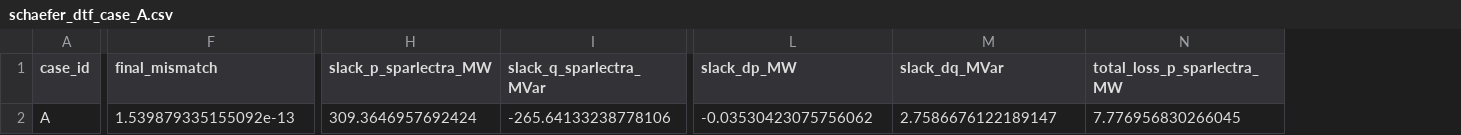
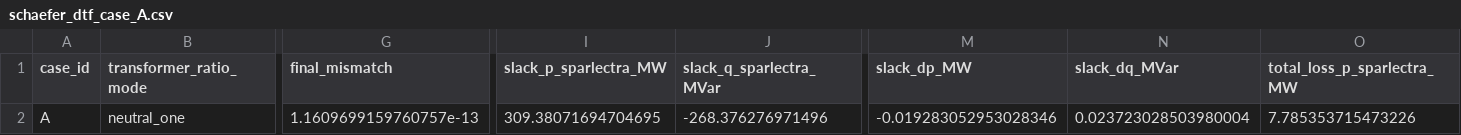
Before and after one commit to Welthulk/Sparlectra.jl, a CSV file: examples/_out/schaefer_dtf_validation/schaefer_dtf_case_A.csv, drawn as a sheet; only a part is shown, gaps mark what is left out; addresses are those after the commit; the diff covers the shown part only; the diff names each change by its address in the sheet, - before the commit and + after, or states it on an @@ line.

```diff
--- a/examples/_out/schaefer_dtf_validation/schaefer_dtf_case_A.csv
+++ b/examples/_out/schaefer_dtf_validation/schaefer_dtf_case_A.csv
+column B (transformer_ratio_mode), row 2: neutral_one
-G2 (final_mismatch): 1.539879335155092e-13
+G2 (final_mismatch): 1.1609699159760757e-13
-I2 (slack_p_sparlectra_MW): 309.3646957692424
+I2 (slack_p_sparlectra_MW): 309.38071694704695
-J2 (slack_q_sparlectra_MVar): -265.64133238778106
+J2 (slack_q_sparlectra_MVar): -268.376276971496
-M2 (slack_dp_MW): -0.03530423075756062
+M2 (slack_dp_MW): -0.019283052953028346
-N2 (slack_dq_MVar): 2.7586676122189147
+N2 (slack_dq_MVar): 0.023723028503980004
-O2 (total_loss_p_sparlectra_MW): 7.776956830266045
+O2 (total_loss_p_sparlectra_MW): 7.785353715473226
```
Also changed, not shown: 15 edited cells elsewhere in this file, examples/_out/schaefer_dtf_validation/schaefer_dtf_case_B.csv, examples/_out/schaefer_dtf_validation/schaefer_dtf_case_C.csv, 19 other files.
